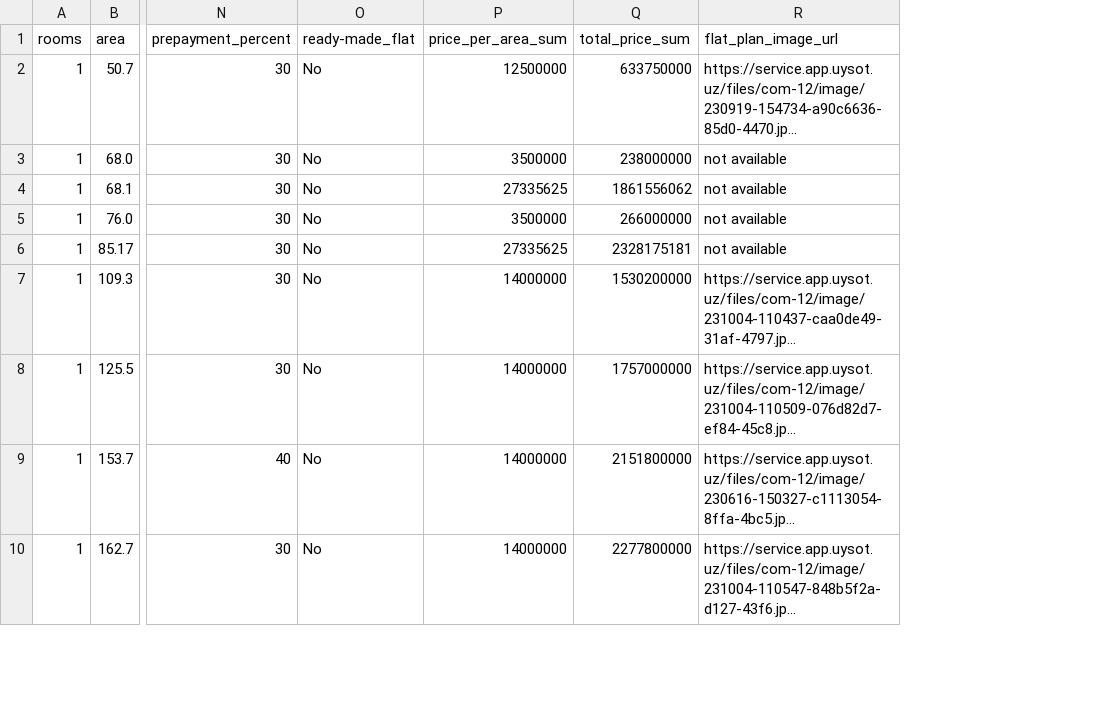
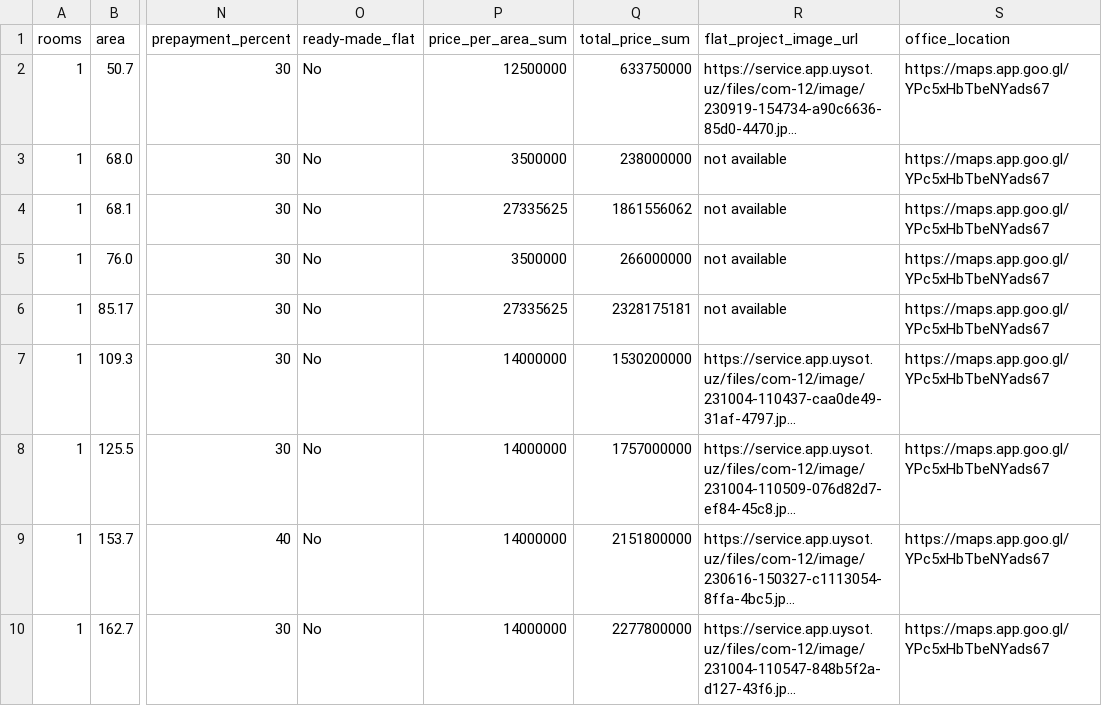
Before and after one commit to Abduaziz3455/sales_chatbot, a CSV file: data/ready.csv, drawn as a sheet; only a part is shown, gaps mark what is left out; long unchanged cells end in …; the diff names each change by its address in the sheet, - before the commit and + after, or states it on an @@ line.

```diff
--- a/data/ready.csv
+++ b/data/ready.csv
+column S (office_location), rows 2-10: all https://maps.app.goo.gl/YPc5xHbTbeNYads67
-R1: flat_plan_image_url
+R1: flat_project_image_url
```
Also changed, not shown: 1 other file.
